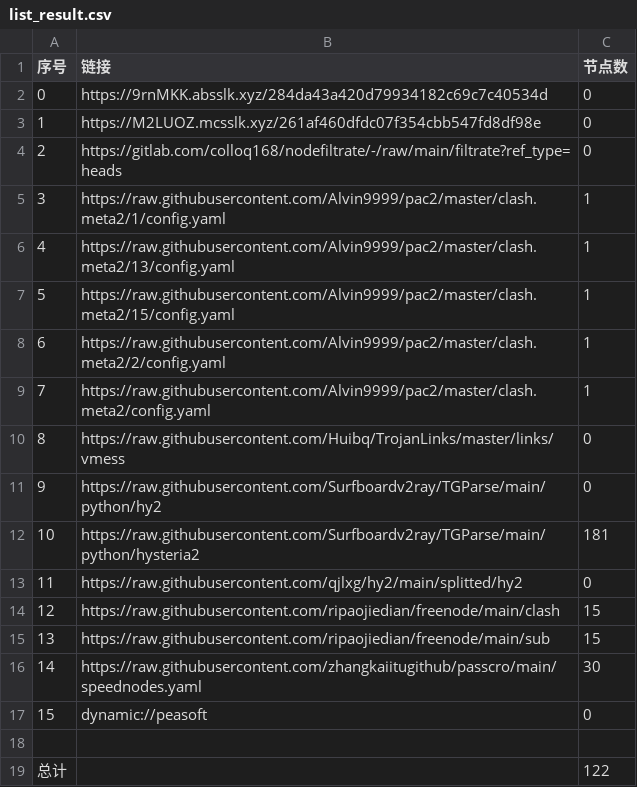
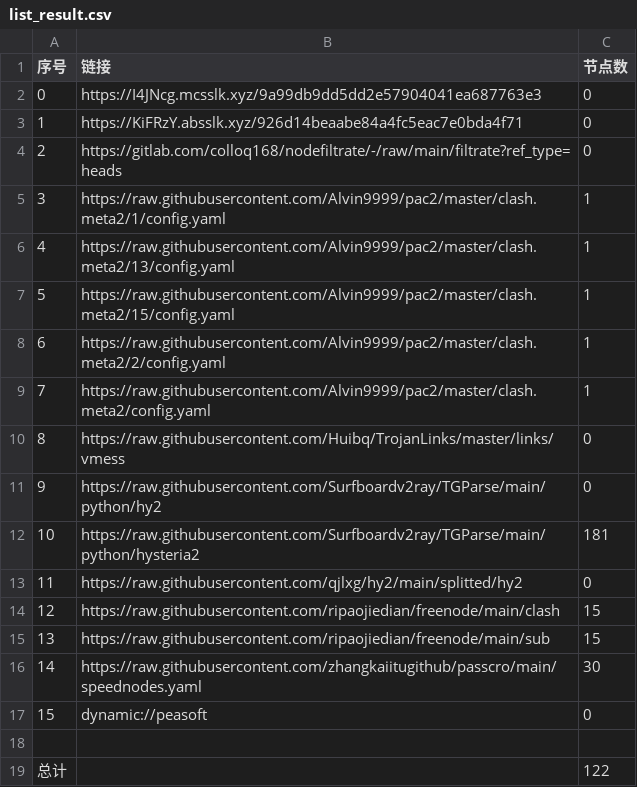
Before and after one commit to CJHCSM/AutoMergePublicNodes, a CSV file: list_result.csv, drawn as a sheet.

```diff
--- a/list_result.csv
+++ b/list_result.csv
@@ -1,4 +1,4 @@
 序号,链接,节点数
-0,https://9rnMKK.absslk.xyz/284da43a420d79934182c69c7c40534d,0
-1,https://M2LUOZ.mcsslk.xyz/261af460dfdc07f354cbb547fd8df98e,0
+0,https://I4JNcg.mcsslk.xyz/9a99db9dd5dd2e57904041ea687763e3,0
+1,https://KiFRzY.absslk.xyz/926d14beaabe84a4fc5eac7e0bda4f71,0
 2,https://gitlab.com/colloq168/nodefiltrate/-/raw/main/filtrate?ref_type=heads,0
```
Also changed, not shown: 3 other files.
